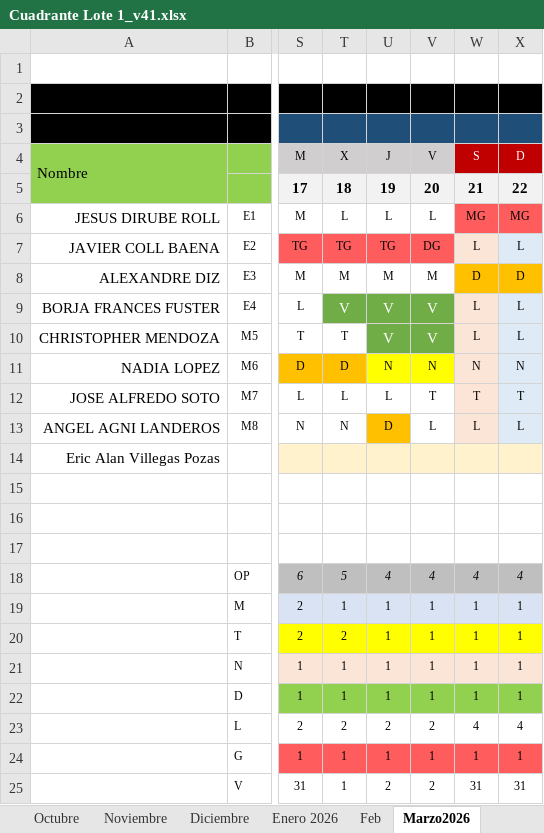
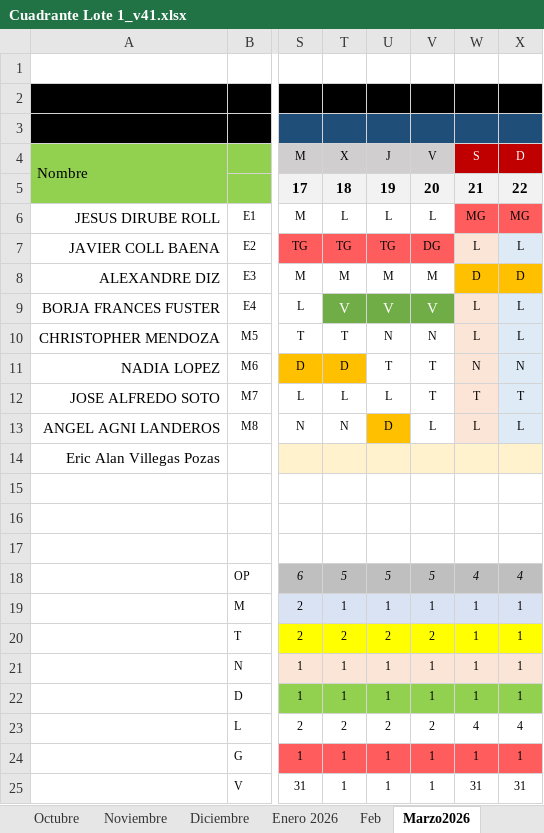
Before and after one commit to inbego/Archivos-del-Banco, an Excel workbook: Cuadrante Lote 1_v41.xlsx, sheet Marzo2026, drawn as a sheet; only a part is shown, gaps mark what is left out; values as stored, in another font and other column widths than the file's, no borders; charts and pictures not drawn; the diff names each change by its address in the sheet, - before the commit and + after, or states it on an @@ line.

Commit message:
Add files via upload

```diff
--- a/Cuadrante Lote 1_v41.xlsx (sheet Marzo2026)
+++ b/Cuadrante Lote 1_v41.xlsx (sheet Marzo2026)
-U10: V
+U10: N
@@ U10:V10 fill: #70AD47 → none, text colour: #FFFFFF → black, text size: smaller @@
-V10: V
+V10: N
-U11: N
+U11: T
-U11:V11 fill: #FFFF00
+U11:V11 fill: none
-V11: N
+V11: T
-U18: 4
+U18: 5
-V18: 4
+V18: 5
-U20: 1
+U20: 2
-V20: 1
+V20: 2
-U25: 2
+U25: 1
-V25: 2
+V25: 1
```
Also changed, not shown: sheet Feb, sheet Abril2026.
